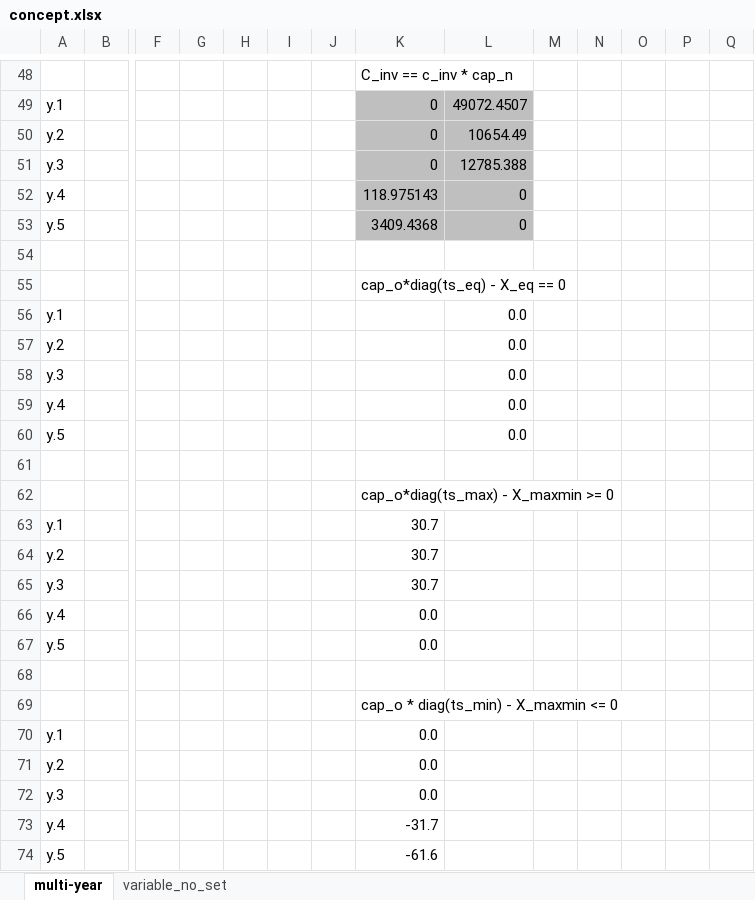
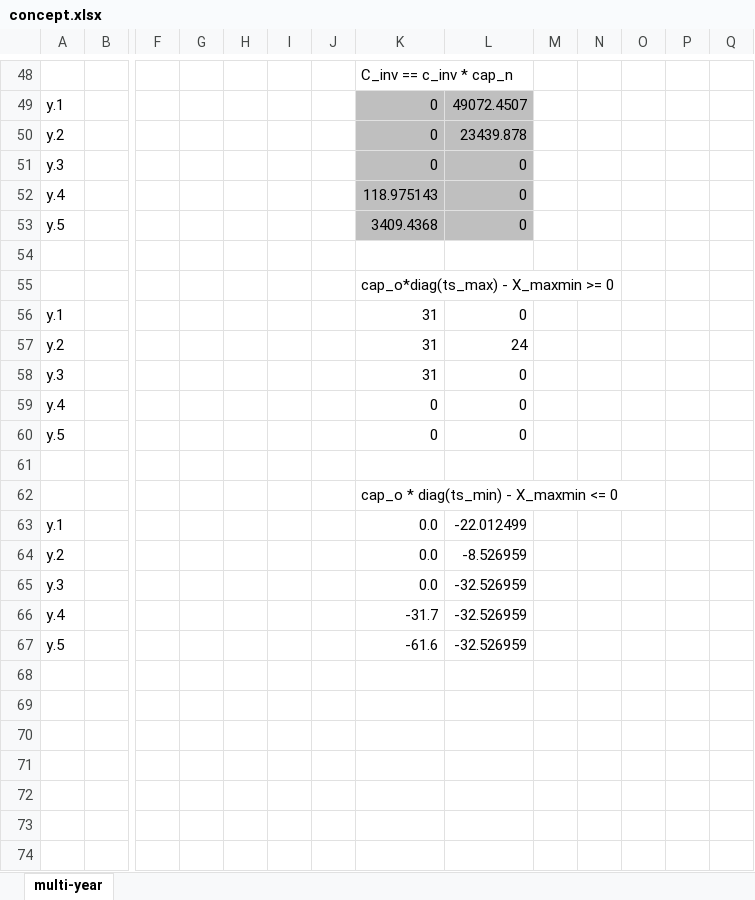
Before and after one commit to pyESM-project/pyesm, an Excel workbook: default/2_multi_year/concept.xlsx, sheet multi-year, drawn as a sheet; only a part is shown, gaps mark what is left out; values as stored, in another font and other column widths than the file's, no borders; removed rows and columns are numbered as before the commit, all else as after; rows hold the shown columns only; the diff covers the shown part only; the diff names each change by its address in the sheet, - before the commit and + after, or states it on an @@ line.

```diff
--- a/default/2_multi_year/concept.xlsx (sheet multi-year)
+++ b/default/2_multi_year/concept.xlsx (sheet multi-year)
-sheet tab: variable_no_set
-L50: 10654.49
+L50: 23439.878
-L51: 12785.388
+L51: 0
-row 55:  |  |  |  |  |  |  | cap_o*diag(ts_eq) - X_eq == 0
-row 56: y.1 |  |  |  |  |  |  |  | 0.0
-row 57: y.2 |  |  |  |  |  |  |  | 0.0
-row 58: y.3 |  |  |  |  |  |  |  | 0.0
-row 59: y.4 |  |  |  |  |  |  |  | 0.0
-row 60: y.5 |  |  |  |  |  |  |  | 0.0
-row 61: (empty)
-K56:K58: 30.7
+K56:K58: 31
-L56: (empty)
+L56: 0
-L57: (empty)
+L57: 24
-L58:L60: (empty)
+L58:L60: 0
-K59:K60: 0.0
+K59:K60: 0
-L63: (empty)
+L63: -22.012499
-L64: (empty)
+L64: -8.526959
-L65:L67: (empty)
+L65:L67: -32.526959
```
Also changed, not shown: 1 added row, 1 removed row, 7 edited cells and cell formats elsewhere in this sheet, formulas that keep their value, 5 other files.
